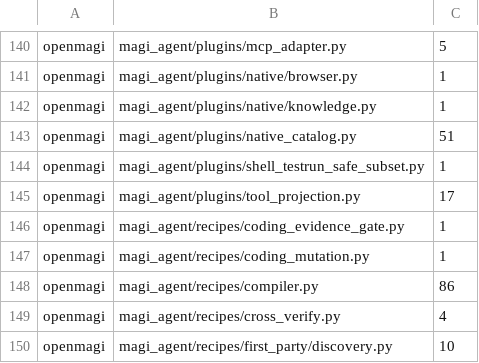
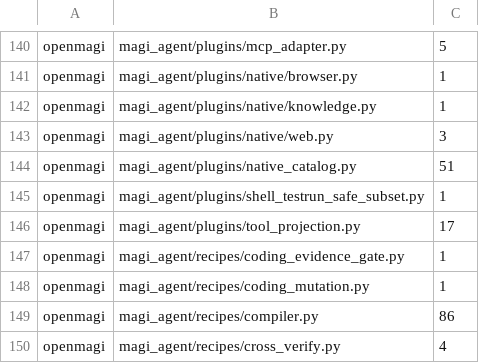
Before and after one commit to openmagi/magi-agent, a TSV file: scripts/naming_baseline.tsv, drawn as a sheet; only a part is shown, gaps mark what is left out; the shorter side is filled out with more unchanged rows; the diff names each change by its address in the sheet, - before the commit and + after, or states it on an @@ line.

Commit message:
chore: regen module-map + env-reference + naming baseline (rebase onto current main)

```diff
--- a/scripts/naming_baseline.tsv
+++ b/scripts/naming_baseline.tsv
+row 143: openmagi | magi_agent/plugins/native/web.py | 3
```
Also changed, not shown: 1 other file.
